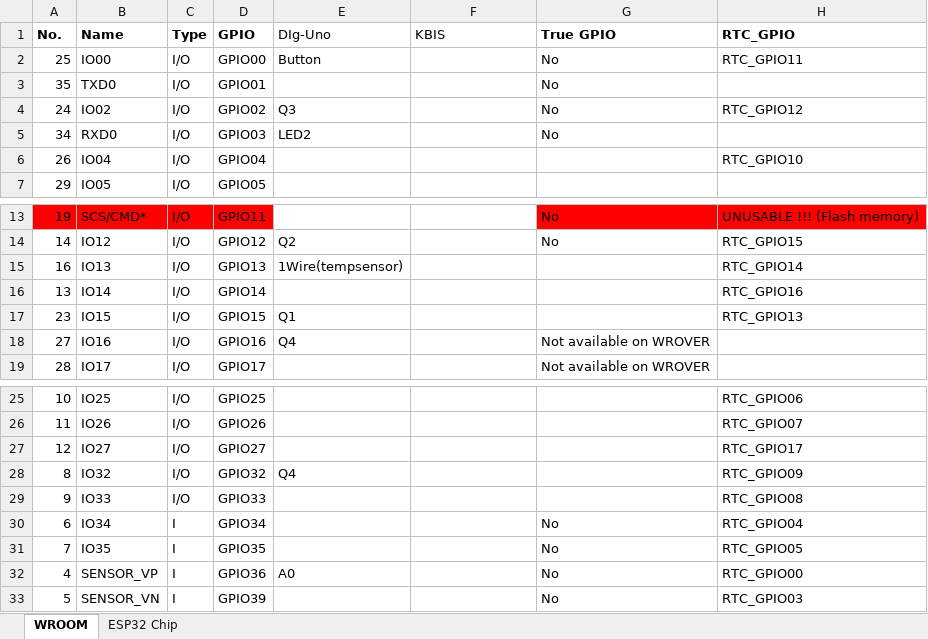
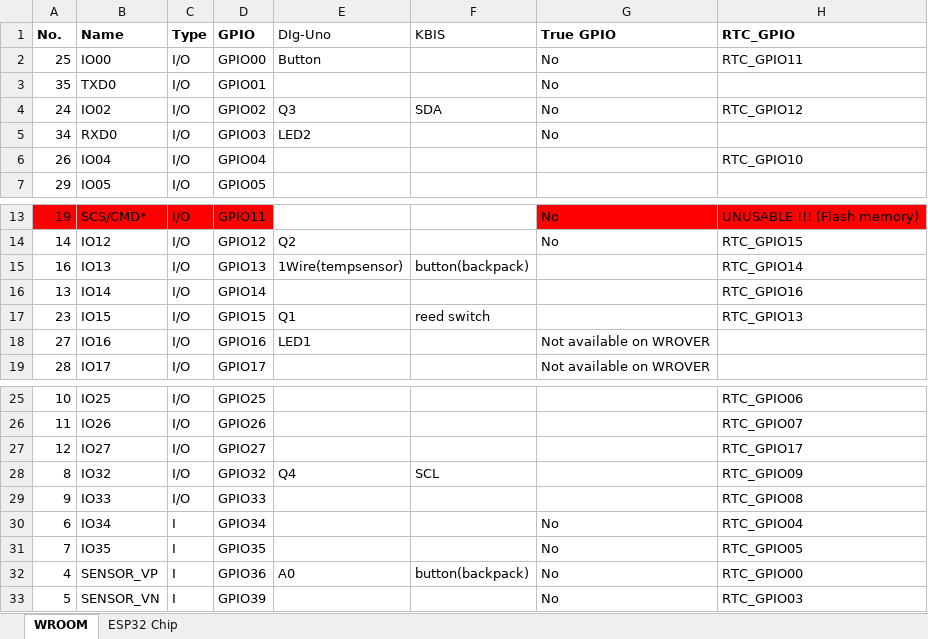
Before and after one commit to peplinskijohn/WLED_KBIS_26, an Excel workbook: usermods/KBIS26/assets/ESP32 Pins (copy 2).xlsx, sheet WROOM, drawn as a sheet; only a part is shown, gaps mark what is left out; values as stored, in another font and other column widths than the file's, no borders; the diff names each change by its address in the sheet, - before the commit and + after, or states it on an @@ line.

Commit message:
updated assets

```diff
--- a/usermods/KBIS26/assets/ESP32 Pins (copy 2).xlsx (sheet WROOM)
+++ b/usermods/KBIS26/assets/ESP32 Pins (copy 2).xlsx (sheet WROOM)
-F4 (KBIS): (empty)
+F4 (KBIS): SDA
-F15 (KBIS): (empty)
+F15 (KBIS): button(backpack)
-F17 (KBIS): (empty)
+F17 (KBIS): reed switch
-E18 (DIg-Uno): Q4
+E18 (DIg-Uno): LED1
-F28 (KBIS): (empty)
+F28 (KBIS): SCL
-F32 (KBIS): (empty)
+F32 (KBIS): button(backpack)
```
Also changed, not shown: 1 other file.
